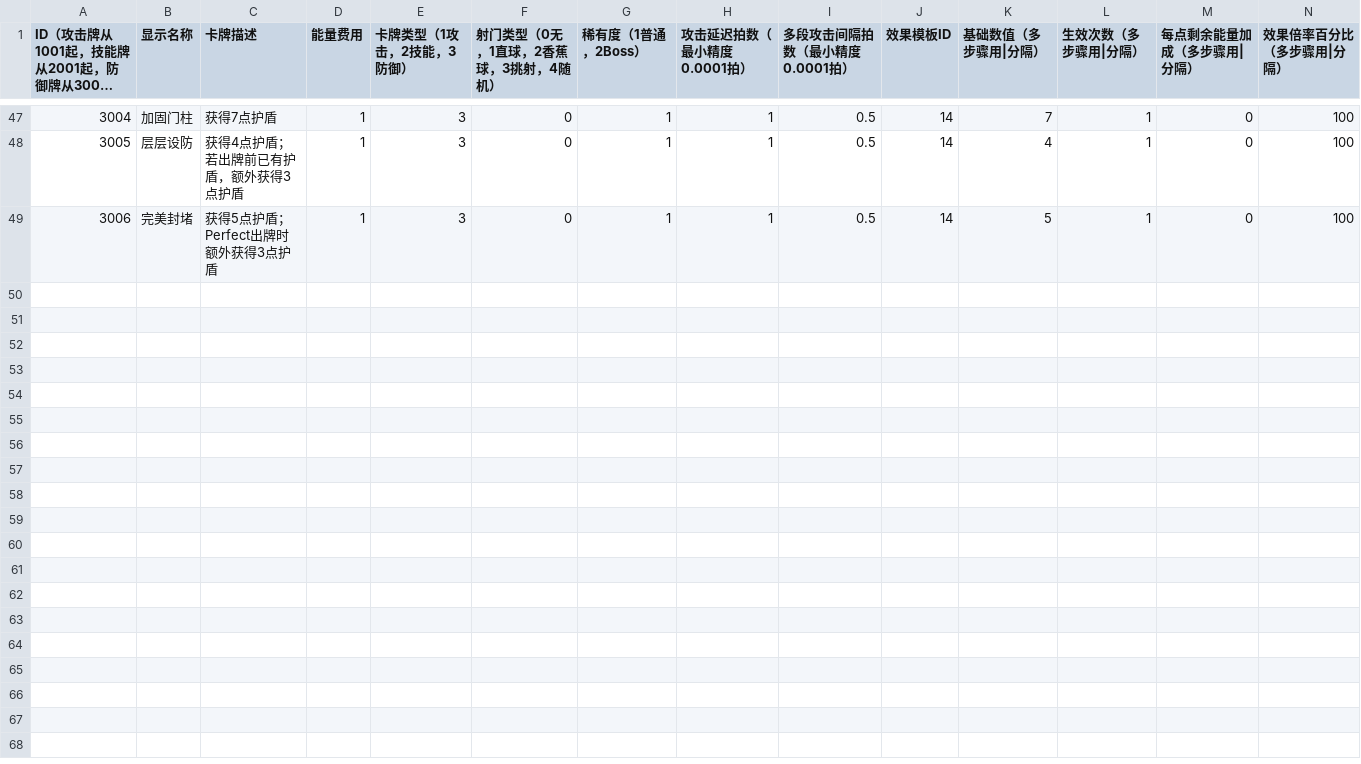
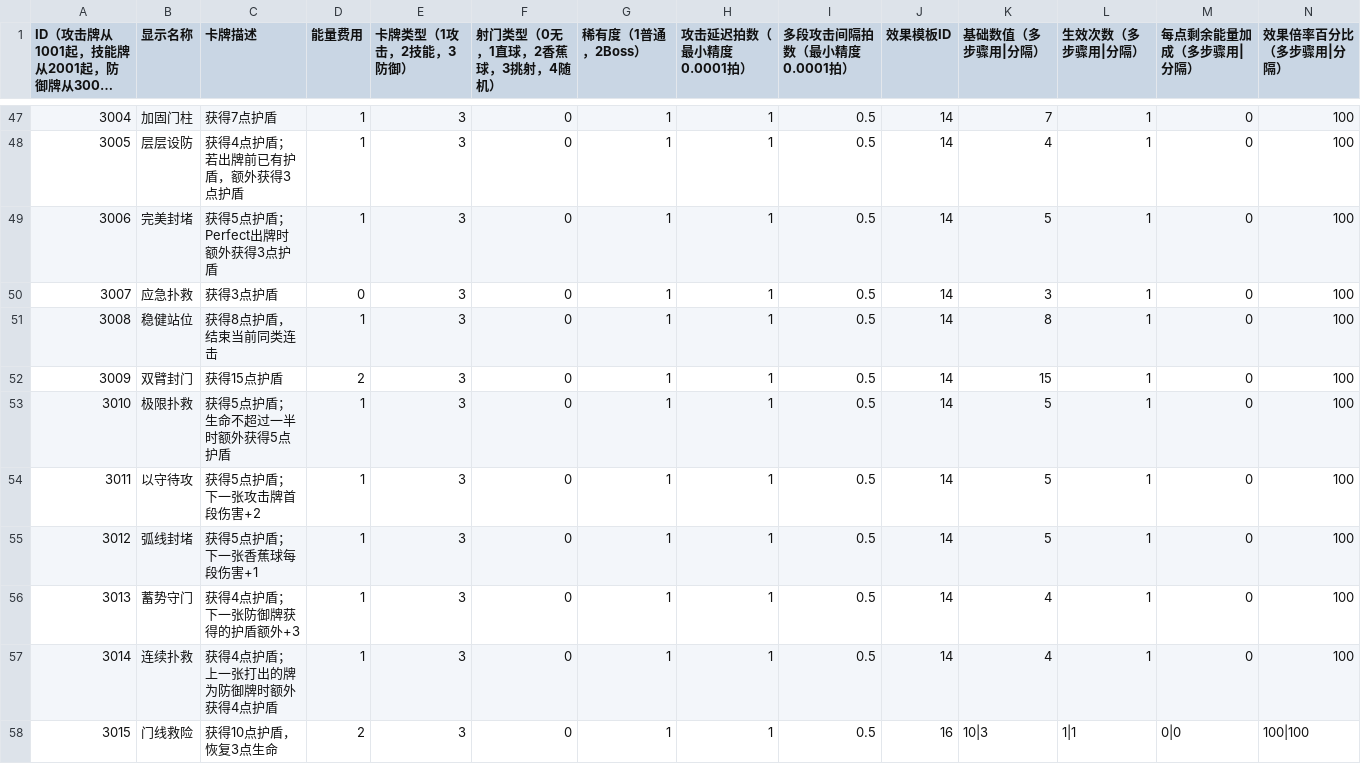
Before and after one commit to Van0727/LetsGoalKeeper_Godot, a CSV file: tables/cards.csv, drawn as a sheet; only a part is shown, gaps mark what is left out; long unchanged cells end in …; rows hold the shown columns only; the diff names each change by its address in the sheet, - before the commit and + after, or states it on an @@ line.

```diff
--- a/tables/cards.csv
+++ b/tables/cards.csv
+row 50: 3007 | 应急扑救 | 获得3点护盾 | 0 | 3 | 0 | 1 | 1 | 0.5 | 14 | 3 | 1 | 0 | 100
+row 51: 3008 | 稳健站位 | 获得8点护盾，结束当前同类连击 | 1 | 3 | 0 | 1 | 1 | 0.5 | 14 | 8 | 1 | 0 | 100
+row 52: 3009 | 双臂封门 | 获得15点护盾 | 2 | 3 | 0 | 1 | 1 | 0.5 | 14 | 15 | 1 | 0 | 100
+row 53: 3010 | 极限扑救 | 获得5点护盾；生命不超过一半时额外获得5点护盾 | 1 | 3 | 0 | 1 | 1 | 0.5 | 14 | 5 | 1 | 0 | 100
+row 54: 3011 | 以守待攻 | 获得5点护盾；下一张攻击牌首段伤害+2 | 1 | 3 | 0 | 1 | 1 | 0.5 | 14 | 5 | 1 | 0 | 100
+row 55: 3012 | 弧线封堵 | 获得5点护盾；下一张香蕉球每段伤害+1 | 1 | 3 | 0 | 1 | 1 | 0.5 | 14 | 5 | 1 | 0 | 100
+row 56: 3013 | 蓄势守门 | 获得4点护盾；下一张防御牌获得的护盾额外+3 | 1 | 3 | 0 | 1 | 1 | 0.5 | 14 | 4 | 1 | 0 | 100
+row 57: 3014 | 连续扑救 | 获得4点护盾；上一张打出的牌为防御牌时额外获得4点护盾 | 1 | 3 | 0 | 1 | 1 | 0.5 | 14 | 4 | 1 | 0 | 100
+row 58: 3015 | 门线救险 | 获得10点护盾，恢复3点生命 | 2 | 3 | 0 | 1 | 1 | 0.5 | 16 | 10|3 | 1|1 | 0|0 | 100|100
```
Also changed, not shown: tables/effect_steps.csv, tables/effects.csv, 16 other files.
